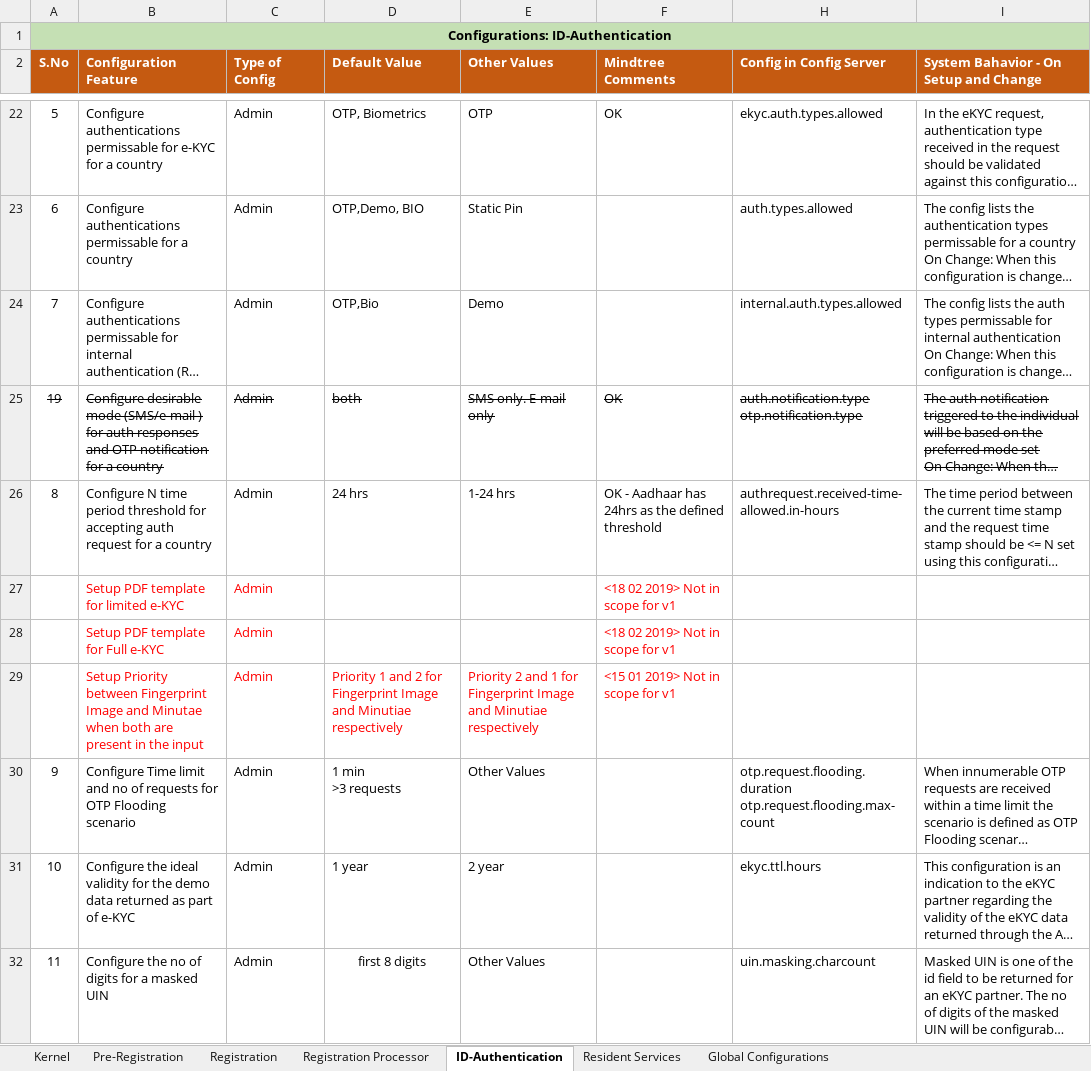
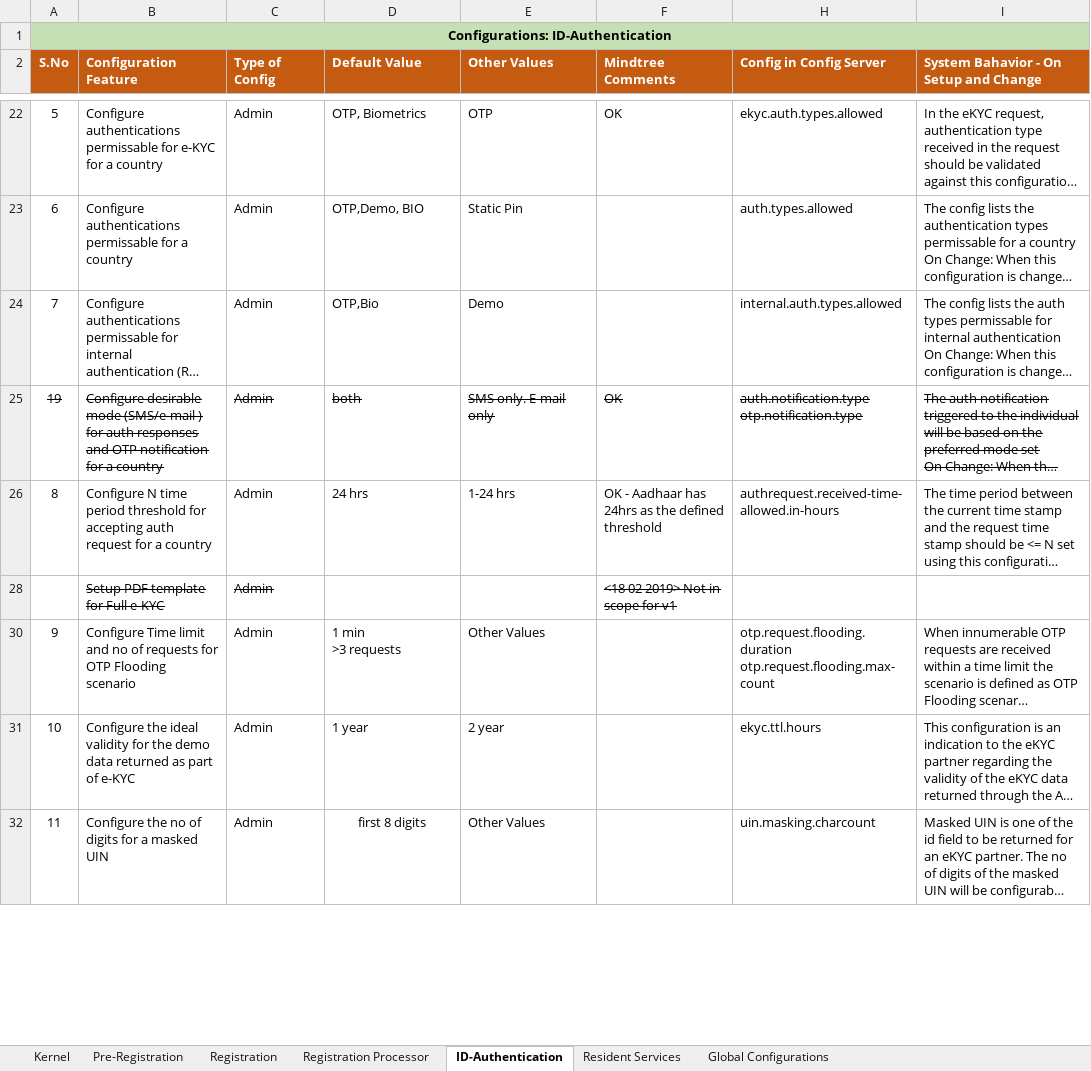
Before and after one commit to mosip/commons, an Excel workbook: docs/requirements/MOSIP_Configurations_Consolidated List_Updated_14Nov18_CV_Final.xlsx, sheet ID-Authentication, drawn as a sheet; only a part is shown, gaps mark what is left out; long unchanged cells end in …; values as stored, in another font and other column widths than the file's, no borders; removed rows and columns are numbered as before the commit, all else as after; the diff covers the shown part only; the diff names each change by its address in the sheet, - before the commit and + after, or states it on an @@ line.

```diff
--- a/docs/requirements/MOSIP_Configurations_Consolidated List_Updated_14Nov18_CV_Final.xlsx (sheet ID-Authentication)
+++ b/docs/requirements/MOSIP_Configurations_Consolidated List_Updated_14Nov18_CV_Final.xlsx (sheet ID-Authentication)
-row 27:  | Setup PDF template for limited e-KYC | Admin |  |  | <18 02 2019> Not in scope for v1
@@ B28:C28 strikethrough: off → on, text colour: #FF0000 → black @@
@@ F28 strikethrough: off → on, text colour: #FF0000 → black @@
@@ row 29 hidden:  | Setup Priority between Fingerprint Image and Minutae when both are present in the input | Admin | Priority 1 and 2 for Fingerprint Image and Minutiae respectively | Priority 2 and 1 for Fingerprint Image and Minutiae respectively | <15 01 2019> Not in scope for v1 @@
```
Also changed, not shown: 1 added row and 1 hidden or unhidden row elsewhere in this sheet, hidden cells.
